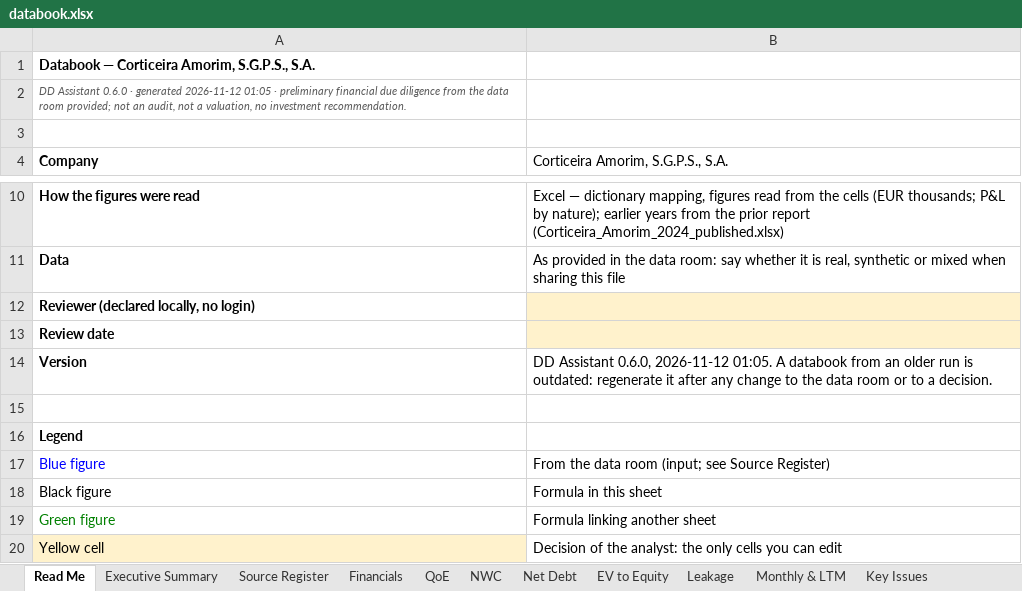
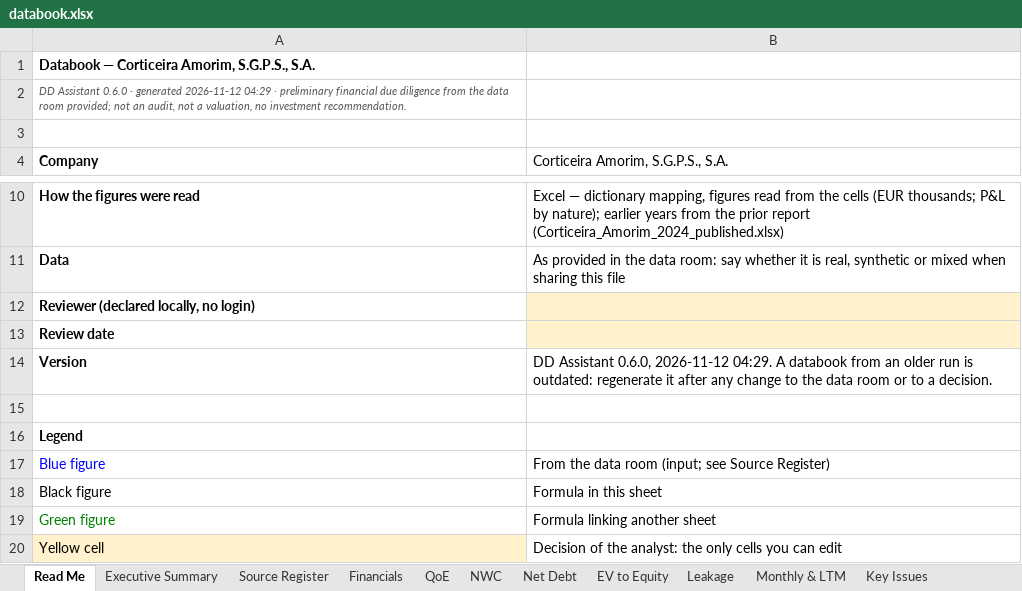
Before and after one commit to MItchell1970/dd-assistant, an Excel workbook: docs/examples/corticeira-amorim/databook.xlsx, sheet Read Me, drawn as a sheet; only a part is shown, gaps mark what is left out; values as stored, in another font and other column widths than the file's, no borders; the diff names each change by its address in the sheet, - before the commit and + after, or states it on an @@ line.

```diff
--- a/docs/examples/corticeira-amorim/databook.xlsx (sheet Read Me)
+++ b/docs/examples/corticeira-amorim/databook.xlsx (sheet Read Me)
-A2 (Company): …generated 2026-11-12 01:05 · preliminary…
+A2 (Company): …generated 2026-11-12 04:29 · preliminary…
-B14: …0.6.0, 2026-11-12 01:05. A databook…
+B14: …0.6.0, 2026-11-12 04:29. A databook…
```
Also changed, not shown: sheet Checks, docs/examples/tap/databook.xlsx, docs/examples/toyota-caetano/databook.xlsx, 21 other files.
